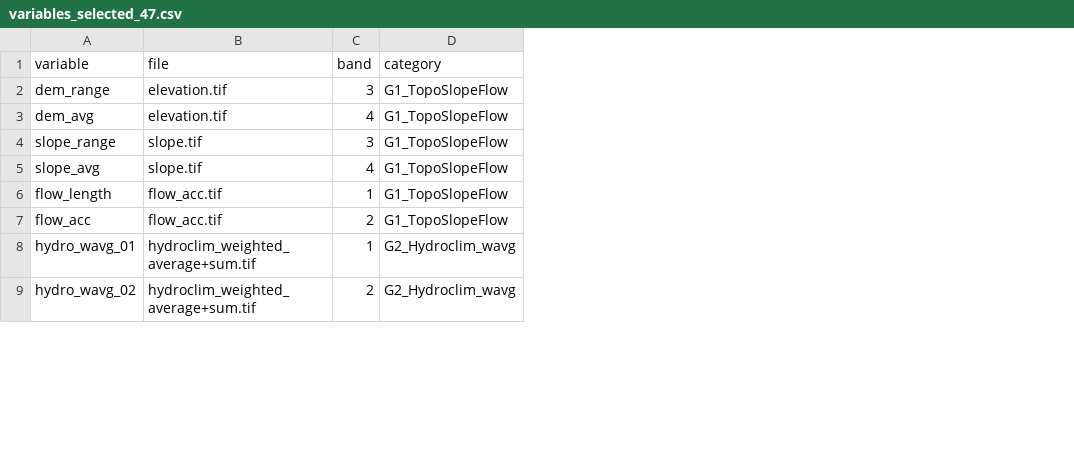
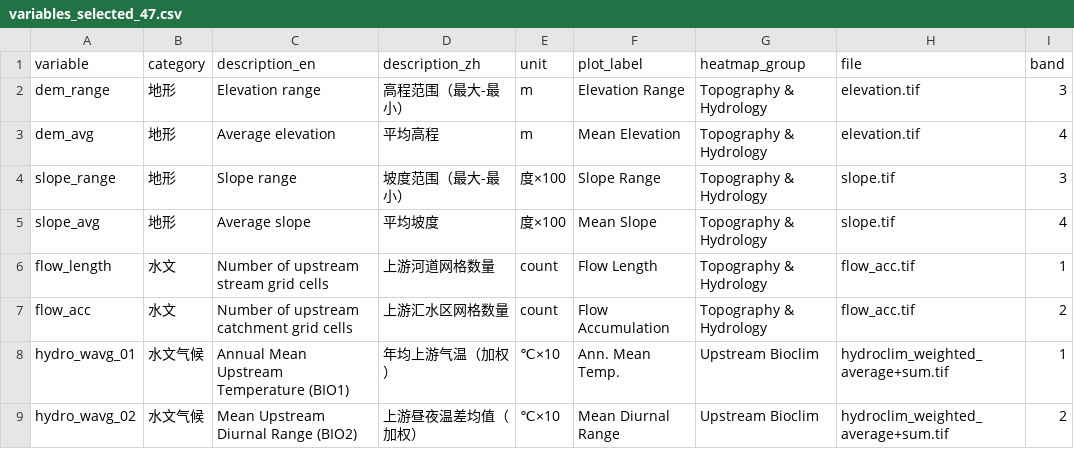
Before and after one commit to EldonQ/CausalSDMs, a CSV file: scripts/variables_selected_47.csv, drawn as a sheet; only a part is shown; removed rows and columns are numbered as before the commit, all else as after; the diff names each change by its address in the sheet, - before the commit and + after, or states it on an @@ line.

Commit message:
feat: Add extensive R scripts for data preparation, modeling, causal analysis, future projections, and visualization, alongside China shapefiles and test outputs, while removing old manuscript and documentation files.

```diff
--- a/scripts/variables_selected_47.csv
+++ b/scripts/variables_selected_47.csv
+column B (category), rows 2-9: 地形 | 地形 | 地形 | 地形 | 水文 | 水文 | 水文气候 | 水文气候
+column C (description_en), rows 2-9: Elevation range | Average elevation | Slope range | Average slope | Number of upstream stream grid cells | Number of upstream catchment grid cells | Annual Mean Upstream Temperature (BIO1) | Mean Upstream Diurnal Range (BIO2)
+column D (description_zh), rows 2-9: 高程范围（最大-最小） | 平均高程 | 坡度范围（最大-最小） | 平均坡度 | 上游河道网格数量 | 上游汇水区网格数量 | 年均上游气温（加权） | 上游昼夜温差均值（加权）
+column E (unit), rows 2-9: m | m | 度×100 | 度×100 | count | count | ℃×10 | ℃×10
+column F (plot_label), rows 2-9: Elevation Range | Mean Elevation | Slope Range | Mean Slope | Flow Length | Flow Accumulation | Ann. Mean Temp. | Mean Diurnal Range
+column G (heatmap_group), rows 2-9: Topography & Hydrology | Topography & Hydrology | Topography & Hydrology | Topography & Hydrology | Topography & Hydrology | Topography & Hydrology | Upstream Bioclim | Upstream Bioclim
-column D (category), rows 2-9: G1_TopoSlopeFlow | G1_TopoSlopeFlow | G1_TopoSlopeFlow | G1_TopoSlopeFlow | G1_TopoSlopeFlow | G1_TopoSlopeFlow | G2_Hydroclim_wavg | G2_Hydroclim_wavg
```
Also changed, not shown: 57 other files.
